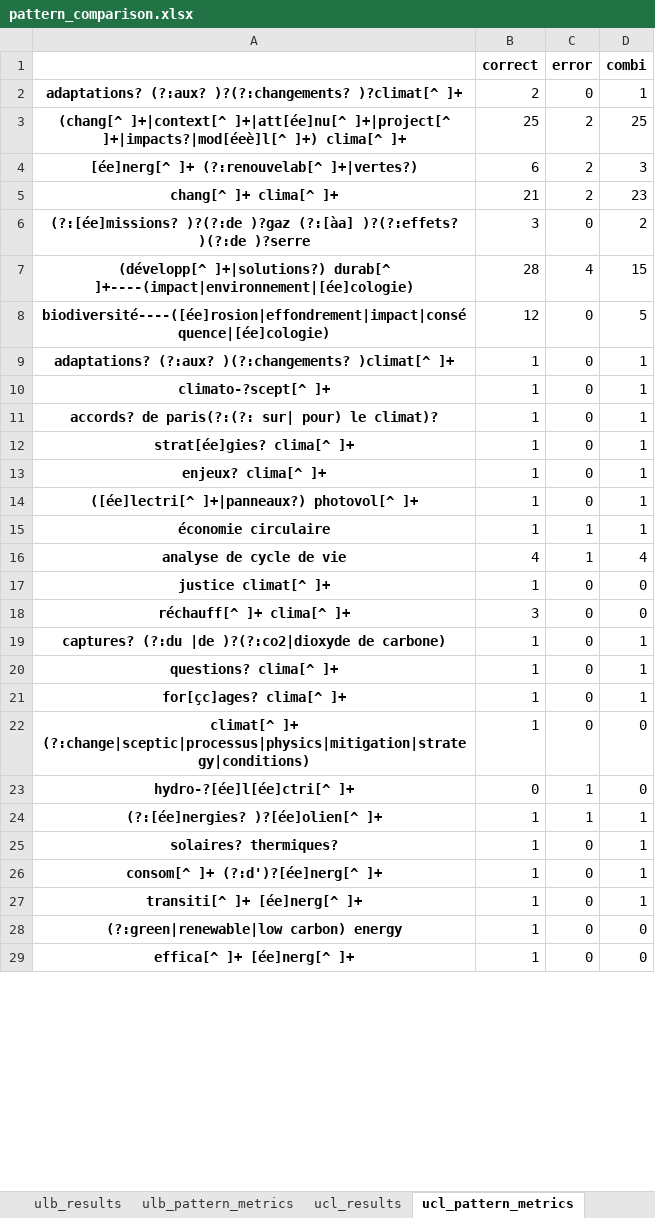
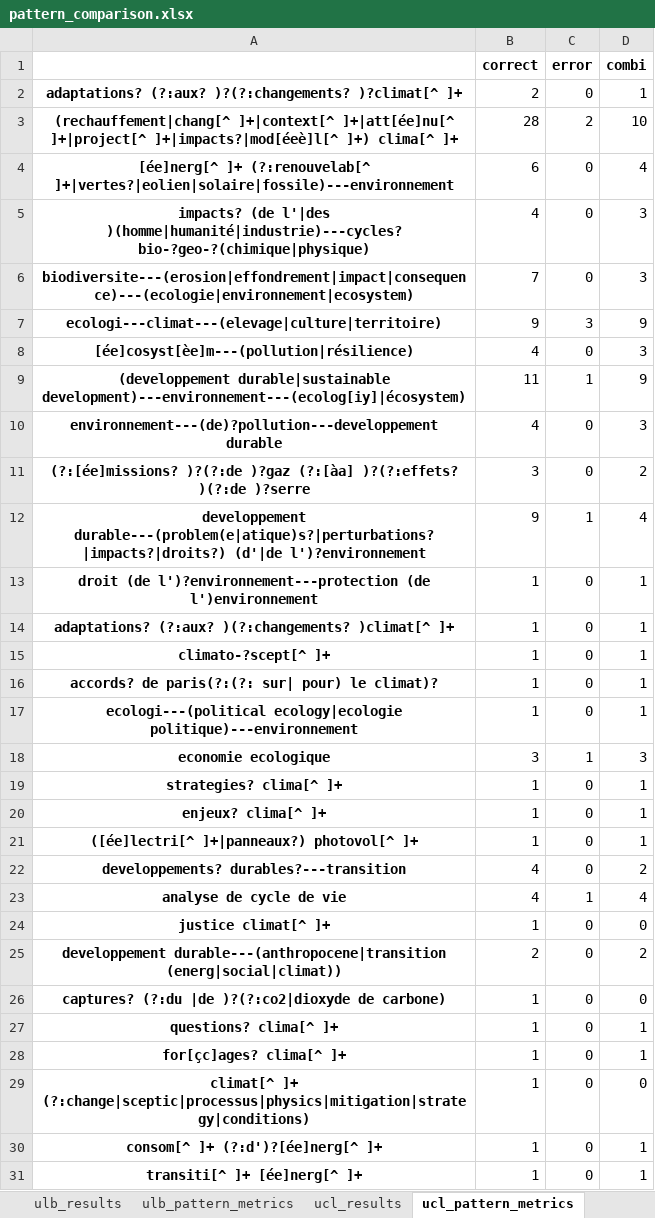
Before and after one commit to Education4Climate/Education4Climate, an Excel workbook: data/analysis/pattern_comparison.xlsx, sheet ucl_pattern_metrics, drawn as a sheet; only a part is shown; the shorter side is filled out with more unchanged rows; values as stored, in another font and other column widths than the file's, no borders; removed rows and columns are numbered as before the commit, all else as after; the diff covers the shown part only; the diff names each change by its address in the sheet, - before the commit and + after, or states it on an @@ line.

Commit message:
mdified patterns and test scripts for scorer

```diff
--- a/data/analysis/pattern_comparison.xlsx (sheet ucl_pattern_metrics)
+++ b/data/analysis/pattern_comparison.xlsx (sheet ucl_pattern_metrics)
-row 3: (chang[^ ]+|context[^ ]+|att[ée]nu[^ ]+|project[^ ]+|impacts?|mod[éeè]l[^ ]+) clima[^ ]+ | 25 | 2 | 25
-row 4: [ée]nerg[^ ]+ (?:renouvelab[^ ]+|vertes?) | 6 | 2 | 3
-row 5: chang[^ ]+ clima[^ ]+ | 21 | 2 | 23
+row 3: (rechauffement|chang[^ ]+|context[^ ]+|att[ée]nu[^ ]+|project[^ ]+|impacts?|mod[éeè]l[^ ]+) clima[^ ]+ | 28 | 2 | 10
+row 4: [ée]nerg[^ ]+ (?:renouvelab[^ ]+|vertes?|eolien|solaire|fossile)---environnement | 6 | 0 | 4
+row 5: impacts? (de l'|des )(homme|humanité|industrie)---cycles? bio-?geo-?(chimique|physique) | 4 | 0 | 3
+row 6: biodiversite---(erosion|effondrement|impact|consequence)---(ecologie|environnement|ecosystem) | 7 | 0 | 3
+row 7: ecologi---climat---(elevage|culture|territoire) | 9 | 3 | 9
+row 8: [ée]cosyst[èe]m---(pollution|résilience) | 4 | 0 | 3
+row 9: (developpement durable|sustainable development)---environnement---(ecolog[iy]|écosystem) | 11 | 1 | 9
+row 10: environnement---(de)?pollution---developpement durable | 4 | 0 | 3
-row 7: (développ[^ ]+|solutions?) durab[^ ]+----(impact|environnement|[ée]cologie) | 28 | 4 | 15
-row 8: biodiversité----([ée]rosion|effondrement|impact|conséquence|[ée]cologie) | 12 | 0 | 5
+row 12: developpement durable---(problem(e|atique)s?|perturbations?|impacts?|droits?) (d'|de l')?environnement | 9 | 1 | 4
+row 13: droit (de l')?environnement---protection (de l')environnement | 1 | 0 | 1
+row 17: ecologi---(political ecology|ecologie politique)---environnement | 1 | 0 | 1
+row 18: economie ecologique | 3 | 1 | 3
-A19: strat[ée]gies? clima[^ ]+
+A19: strategies? clima[^ ]+
-row 15: économie circulaire | 1 | 1 | 1
+row 22: developpements? durables?---transition | 4 | 0 | 2
-row 18: réchauff[^ ]+ clima[^ ]+ | 3 | 0 | 0
+row 25: developpement durable---(anthropocene|transition (energ|social|climat)) | 2 | 0 | 2
-D26 (combi): 1
+D26 (combi): 0
-row 23: hydro-?[ée]l[ée]ctri[^ ]+ | 0 | 1 | 0
-row 24: (?:[ée]nergies? )?[ée]olien[^ ]+ | 1 | 1 | 1
-row 25: solaires? thermiques? | 1 | 0 | 1
```
Also changed, not shown: 10 added rows, 1 removed row, 1 moved row and 3 edited cells elsewhere in this sheet, sheet ulb_results, sheet ucl_results, sheet ulb_pattern_metrics, 7 other files.
